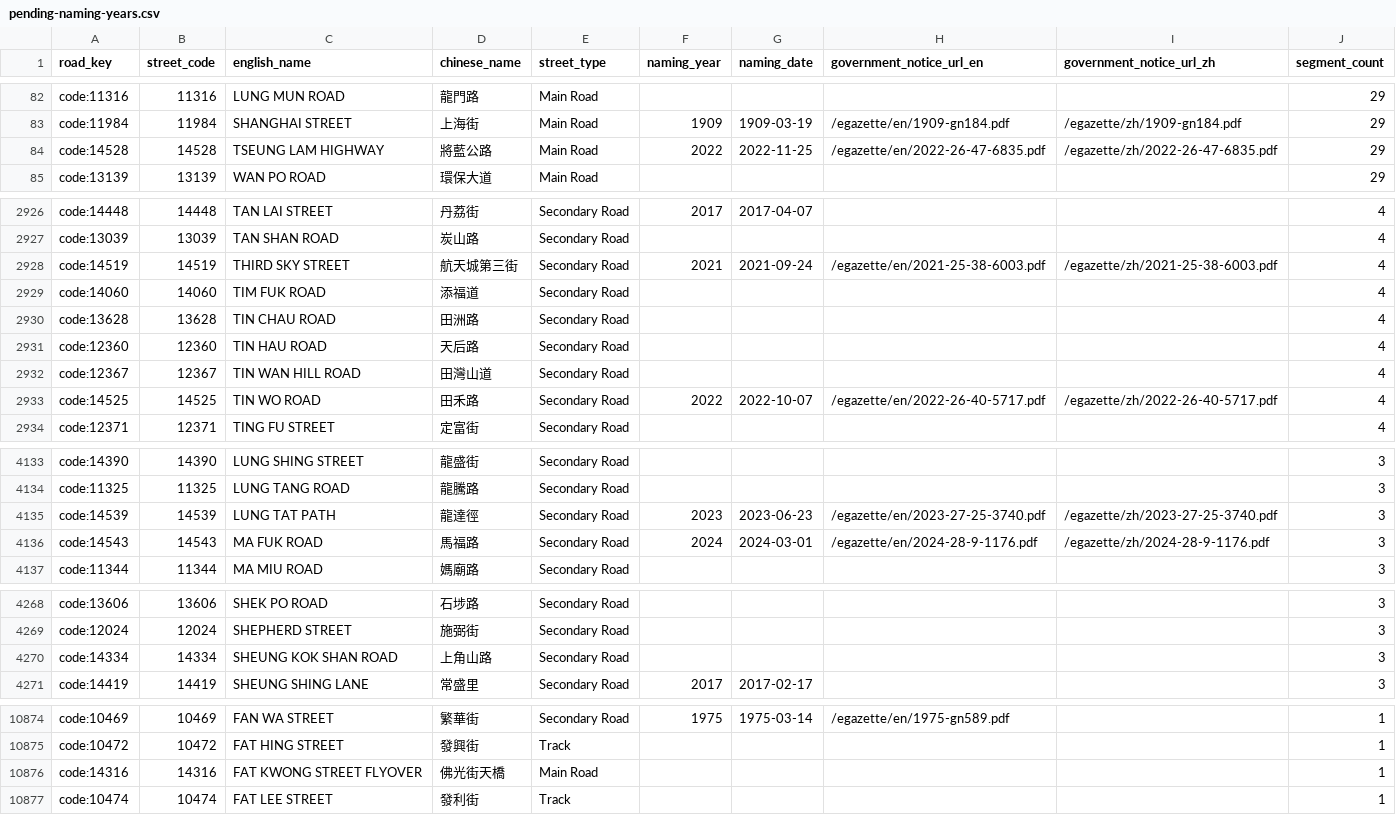
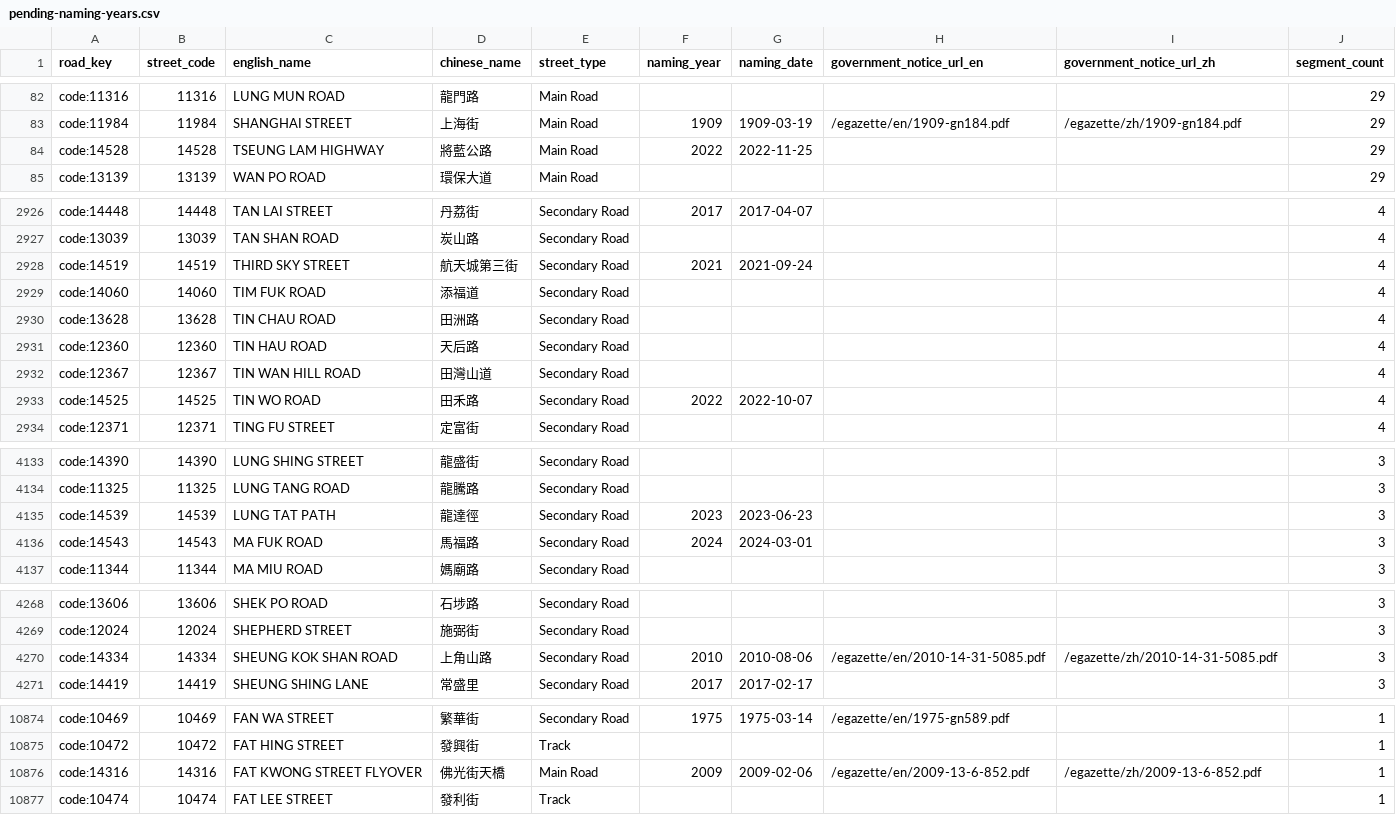
Before and after one commit to cswbrian/street-naming-map, a CSV file: public/data/master/pending-naming-years.csv, drawn as a sheet; only a part is shown, gaps mark what is left out; the diff covers the shown part only.

```diff
--- a/public/data/master/pending-naming-years.csv
+++ b/public/data/master/pending-naming-years.csv
@@ -83,3 +83,3 @@ code:11316,11316,LUNG MUN ROAD,龍門路,Main Road,,,,,29
 code:11984,11984,SHANGHAI STREET,上海街,Main Road,1909,1909-03-19,/egazette/en/1909-gn184.pdf,/egazette/zh/1909-gn184.pdf,29
-code:14528,14528,TSEUNG LAM HIGHWAY,將藍公路,Main Road,2022,2022-11-25,/egazette/en/2022-26-47-6835.pdf,/egazette/zh/2022-26-47-6835.pdf,29
+code:14528,14528,TSEUNG LAM HIGHWAY,將藍公路,Main Road,2022,2022-11-25,,,29
 code:13139,13139,WAN PO ROAD,環保大道,Main Road,,,,,29
@@ -2927,3 +2927,3 @@ code:14448,14448,TAN LAI STREET,丹荔街,Secondary Road,2017,2017-04-07,,,4
 code:13039,13039,TAN SHAN ROAD,炭山路,Secondary Road,,,,,4
-code:14519,14519,THIRD SKY STREET,航天城第三街,Secondary Road,2021,2021-09-24,/egazette/en/2021-25-38-6003.pdf,/egazette/zh/2021-25-38-6003.pdf,4
+code:14519,14519,THIRD SKY STREET,航天城第三街,Secondary Road,2021,2021-09-24,,,4
 code:14060,14060,TIM FUK ROAD,添福道,Secondary Road,,,,,4
@@ -2932,3 +2932,3 @@ code:12360,12360,TIN HAU ROAD,天后路,Secondary Road,,,,,4
 code:12367,12367,TIN WAN HILL ROAD,田灣山道,Secondary Road,,,,,4
-code:14525,14525,TIN WO ROAD,田禾路,Secondary Road,2022,2022-10-07,/egazette/en/2022-26-40-5717.pdf,/egazette/zh/2022-26-40-5717.pdf,4
+code:14525,14525,TIN WO ROAD,田禾路,Secondary Road,2022,2022-10-07,,,4
 code:12371,12371,TING FU STREET,定富街,Secondary Road,,,,,4
@@ -4134,4 +4134,4 @@ code:14390,14390,LUNG SHING STREET,龍盛街,Secondary Road,,,,,3
 code:11325,11325,LUNG TANG ROAD,龍騰路,Secondary Road,,,,,3
-code:14539,14539,LUNG TAT PATH,龍達徑,Secondary Road,2023,2023-06-23,/egazette/en/2023-27-25-3740.pdf,/egazette/zh/2023-27-25-3740.pdf,3
-code:14543,14543,MA FUK ROAD,馬福路,Secondary Road,2024,2024-03-01,/egazette/en/2024-28-9-1176.pdf,/egazette/zh/2024-28-9-1176.pdf,3
+code:14539,14539,LUNG TAT PATH,龍達徑,Secondary Road,2023,2023-06-23,,,3
+code:14543,14543,MA FUK ROAD,馬福路,Secondary Road,2024,2024-03-01,,,3
 code:11344,11344,MA MIU ROAD,媽廟路,Secondary Road,,,,,3
@@ -4269,3 +4269,3 @@ code:13606,13606,SHEK PO ROAD,石埗路,Secondary Road,,,,,3
 code:12024,12024,SHEPHERD STREET,施弼街,Secondary Road,,,,,3
-code:14334,14334,SHEUNG KOK SHAN ROAD,上角山路,Secondary Road,,,,,3
+code:14334,14334,SHEUNG KOK SHAN ROAD,上角山路,Secondary Road,2010,2010-08-06,/egazette/en/2010-14-31-5085.pdf,/egazette/zh/2010-14-31-5085.pdf,3
 code:14419,14419,SHEUNG SHING LANE,常盛里,Secondary Road,2017,2017-02-17,,,3
@@ -10875,3 +10875,3 @@ code:10469,10469,FAN WA STREET,繁華街,Secondary Road,1975,1975-03-14,/egazett
 code:10472,10472,FAT HING STREET,發興街,Track,,,,,1
-code:14316,14316,FAT KWONG STREET FLYOVER,佛光街天橋,Main Road,,,,,1
+code:14316,14316,FAT KWONG STREET FLYOVER,佛光街天橋,Main Road,2009,2009-02-06,/egazette/en/2009-13-6-852.pdf,/egazette/zh/2009-13-6-852.pdf,1
 code:10474,10474,FAT LEE STREET,發利街,Track,,,,,1
```
Also changed, not shown: 154 edited cells elsewhere in this file, 6 other files.
